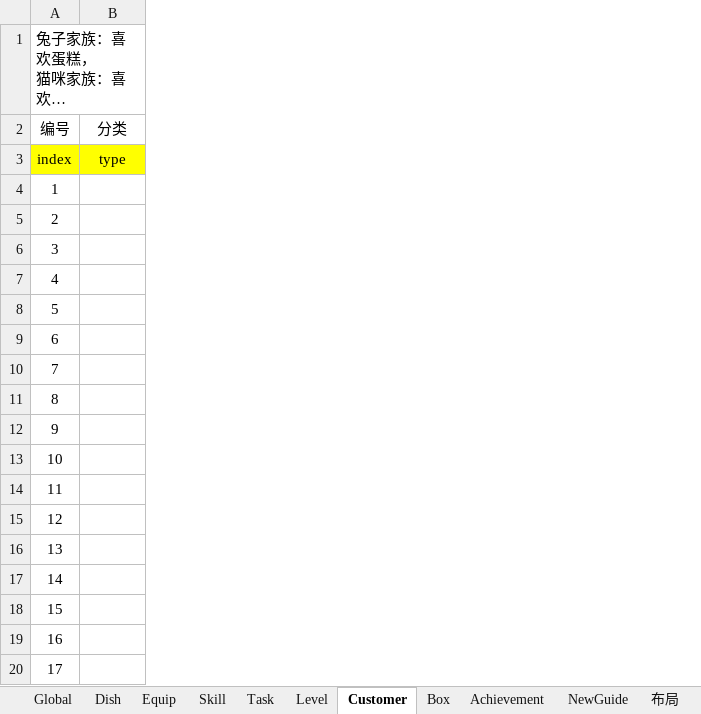
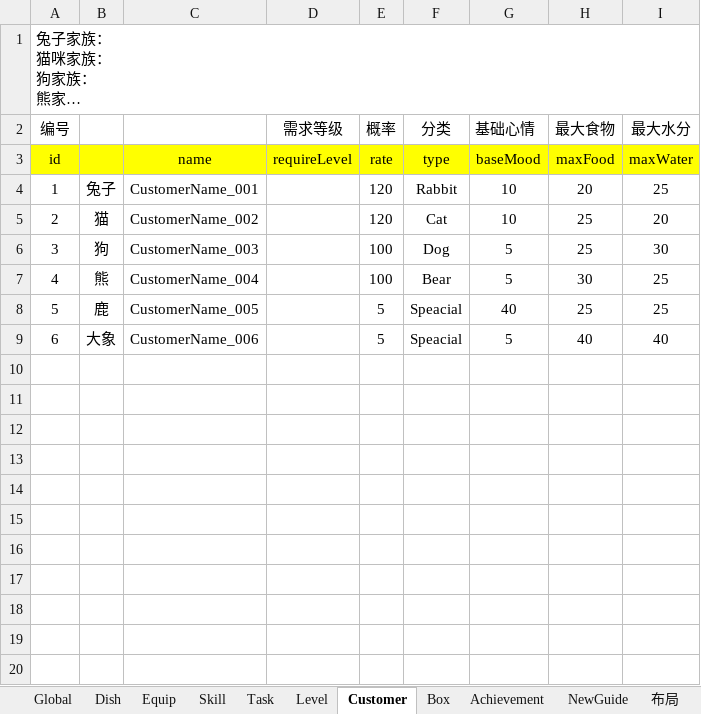
Before and after one commit to Theodore639/Sushi, an Excel workbook: Doc/GameData.xlsx, sheet Customer, drawn as a sheet; only a part is shown; long unchanged cells end in …; values as stored, in another font and other column widths than the file's, no borders; conditional formats not drawn; removed rows and columns are numbered as before the commit, all else as after; the diff covers the shown part only; the diff names each change by its address in the sheet, - before the commit and + after, or states it on an @@ line.

```diff
--- a/Doc/GameData.xlsx (sheet Customer)
+++ b/Doc/GameData.xlsx (sheet Customer)
+column B, rows 4-9: 兔子 | 猫 | 狗 | 熊 | 鹿 | 大象
+column C, rows 3-9: name | CustomerName_001 | CustomerName_002 | CustomerName_003 | CustomerName_004 | CustomerName_005 | CustomerName_006
+column D (需求等级), row 3: requireLevel
+column E (概率), rows 3-9: rate | 120 | 120 | 100 | 100 | 5 | 5
+column G (基础心情), rows 3-9: baseMood | 10 | 10 | 5 | 5 | 40 | 5
+column H (最大食物), rows 3-9: maxFood | 20 | 25 | 25 | 30 | 25 | 40
+column I (最大水分), rows 3-9: maxWater | 25 | 20 | 30 | 25 | 25 | 40
@@ column A (编号) renumbered between rows 1 and 3 @@
-F4 (分类): (empty)
+F4 (分类): Rabbit
-F5 (分类): (empty)
+F5 (分类): Cat
-F6 (分类): (empty)
+F6 (分类): Dog
-F7 (分类): (empty)
+F7 (分类): Bear
-F8:F9 (分类): (empty)
+F8:F9 (分类): Speacial
-row 10: 7
-row 11: 8
-row 12: 9
-row 13: 10
-row 14: 11
-row 15: 12
-row 16: 13
-row 17: 14
-row 18: 15
-row 19: 16
-row 20: 17
```
Also changed, not shown: 10 removed rows elsewhere in this sheet, sheet Skill, sheet Dish, sheet Level, sheet Box, formulas that keep their value, 9 other files.
